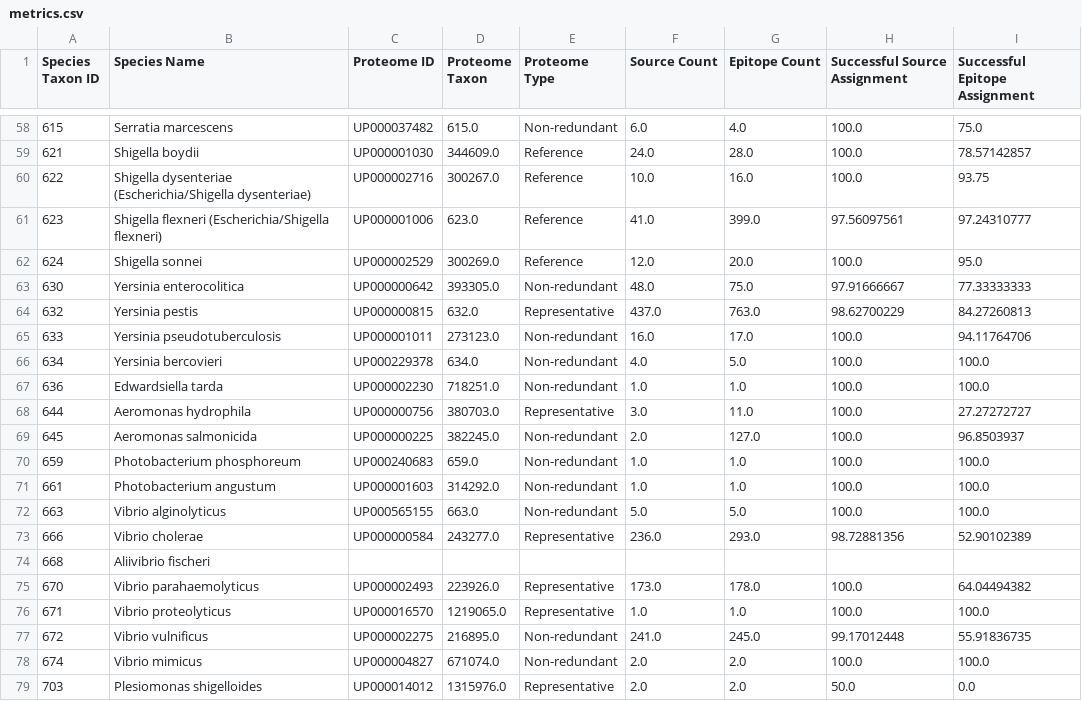
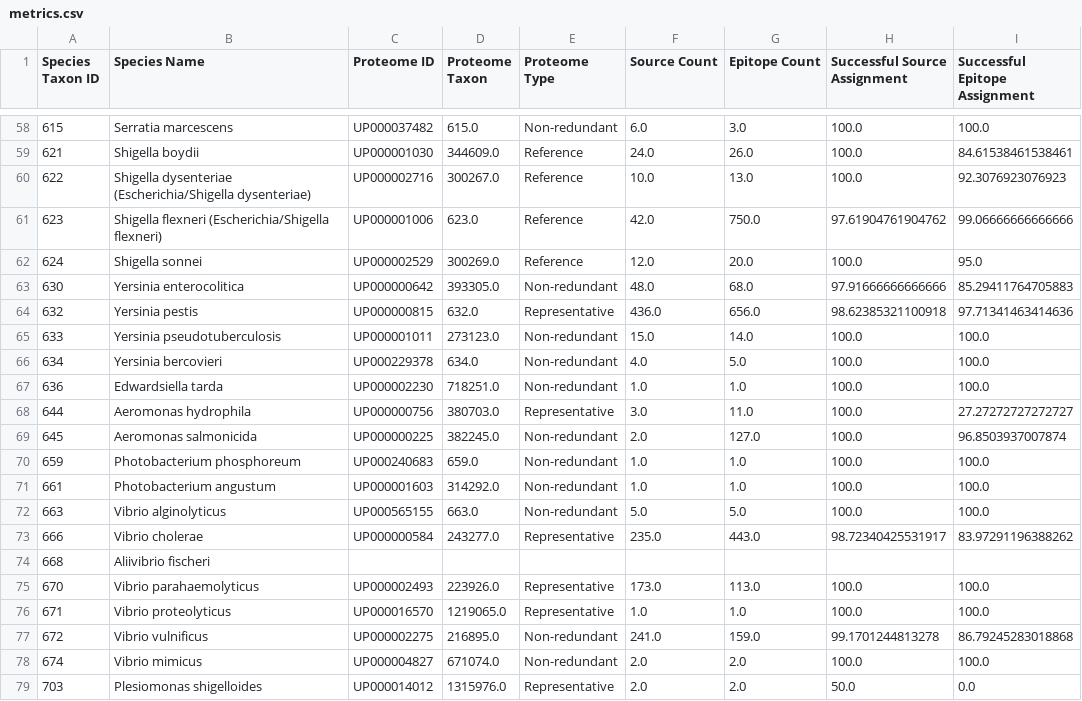
Before and after one commit to danielmarrama/protein_tree, a CSV file: metrics.csv, drawn as a sheet; only a part is shown, gaps mark what is left out; the diff covers the shown part only.

```diff
--- a/metrics.csv
+++ b/metrics.csv
@@ -58,13 +58,13 @@ Species Taxon ID,Species Name,Proteome ID,Proteome Taxon,Proteome Type,Source Co
-615,Serratia marcescens,UP000037482,615.0,Non-redundant,6.0,4.0,100.0,75.0
-621,Shigella boydii,UP000001030,344609.0,Reference,24.0,28.0,100.0,78.57142857
-622,Shigella dysenteriae (Escherichia/Shigella dysenteriae),UP000002716,300267.0,Reference,10.0,16.0,100.0,93.75
-623,Shigella flexneri (Escherichia/Shigella flexneri),UP000001006,623.0,Reference,41.0,399.0,97.56097561,97.24310777
+615,Serratia marcescens,UP000037482,615.0,Non-redundant,6.0,3.0,100.0,100.0
+621,Shigella boydii,UP000001030,344609.0,Reference,24.0,26.0,100.0,84.61538461538461
+622,Shigella dysenteriae (Escherichia/Shigella dysenteriae),UP000002716,300267.0,Reference,10.0,13.0,100.0,92.3076923076923
+623,Shigella flexneri (Escherichia/Shigella flexneri),UP000001006,623.0,Reference,42.0,750.0,97.61904761904762,99.06666666666666
 624,Shigella sonnei,UP000002529,300269.0,Reference,12.0,20.0,100.0,95.0
-630,Yersinia enterocolitica,UP000000642,393305.0,Non-redundant,48.0,75.0,97.91666667,77.33333333
-632,Yersinia pestis,UP000000815,632.0,Representative,437.0,763.0,98.62700229,84.27260813
-633,Yersinia pseudotuberculosis,UP000001011,273123.0,Non-redundant,16.0,17.0,100.0,94.11764706
+630,Yersinia enterocolitica,UP000000642,393305.0,Non-redundant,48.0,68.0,97.91666666666666,85.29411764705883
+632,Yersinia pestis,UP000000815,632.0,Representative,436.0,656.0,98.62385321100918,97.71341463414636
+633,Yersinia pseudotuberculosis,UP000001011,273123.0,Non-redundant,15.0,14.0,100.0,100.0
 634,Yersinia bercovieri,UP000229378,634.0,Non-redundant,4.0,5.0,100.0,100.0
 636,Edwardsiella tarda,UP000002230,718251.0,Non-redundant,1.0,1.0,100.0,100.0
-644,Aeromonas hydrophila,UP000000756,380703.0,Representative,3.0,11.0,100.0,27.27272727
-645,Aeromonas salmonicida,UP000000225,382245.0,Non-redundant,2.0,127.0,100.0,96.8503937
+644,Aeromonas hydrophila,UP000000756,380703.0,Representative,3.0,11.0,100.0,27.27272727272727
+645,Aeromonas salmonicida,UP000000225,382245.0,Non-redundant,2.0,127.0,100.0,96.8503937007874
 659,Photobacterium phosphoreum,UP000240683,659.0,Non-redundant,1.0,1.0,100.0,100.0
@@ -72,7 +72,7 @@ Species Taxon ID,Species Name,Proteome ID,Proteome Taxon,Proteome Type,Source Co
 663,Vibrio alginolyticus,UP000565155,663.0,Non-redundant,5.0,5.0,100.0,100.0
-666,Vibrio cholerae,UP000000584,243277.0,Representative,236.0,293.0,98.72881356,52.90102389
+666,Vibrio cholerae,UP000000584,243277.0,Representative,235.0,443.0,98.72340425531917,83.97291196388262
 668,Aliivibrio fischeri,,,,,,,
-670,Vibrio parahaemolyticus,UP000002493,223926.0,Representative,173.0,178.0,100.0,64.04494382
+670,Vibrio parahaemolyticus,UP000002493,223926.0,Representative,173.0,113.0,100.0,100.0
 671,Vibrio proteolyticus,UP000016570,1219065.0,Representative,1.0,1.0,100.0,100.0
-672,Vibrio vulnificus,UP000002275,216895.0,Non-redundant,241.0,245.0,99.17012448,55.91836735
+672,Vibrio vulnificus,UP000002275,216895.0,Non-redundant,241.0,159.0,99.1701244813278,86.79245283018868
 674,Vibrio mimicus,UP000004827,671074.0,Non-redundant,2.0,2.0,100.0,100.0
```
Also changed, not shown: 139 edited cells elsewhere in this file, 7 other files.
